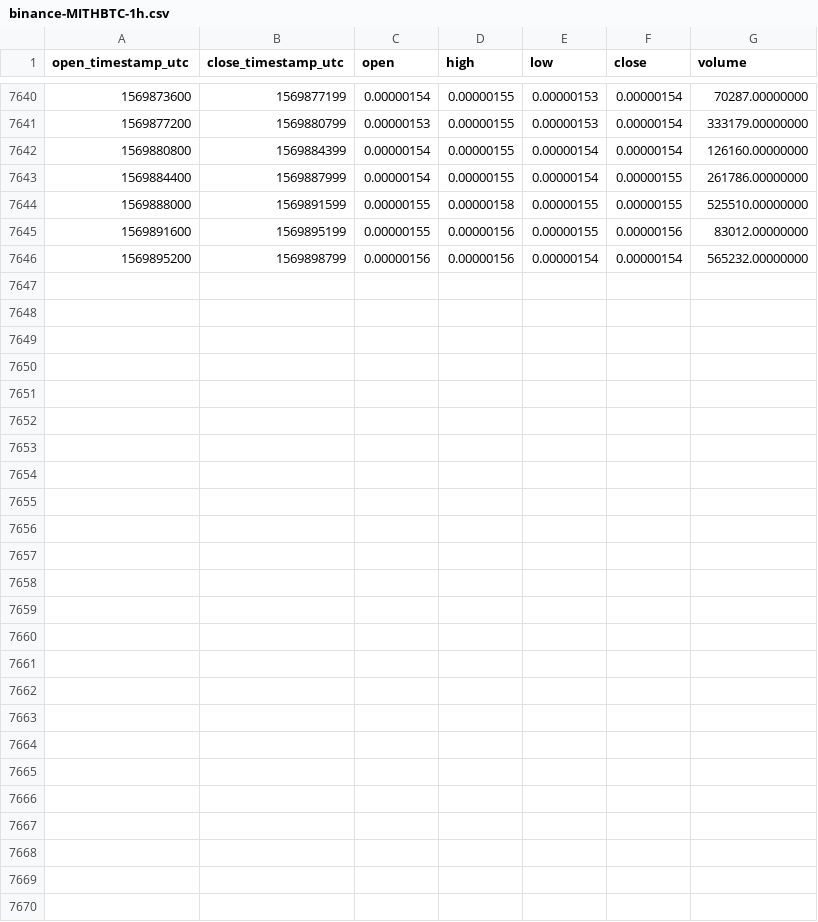
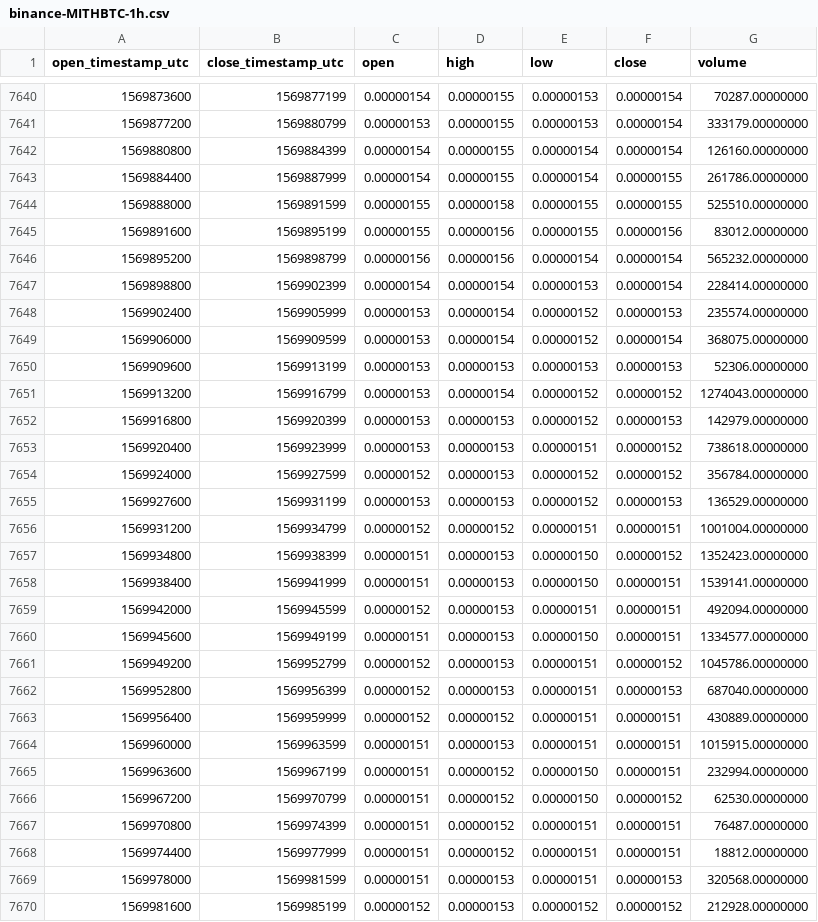
Before and after one commit to cryptobigbro/binance-MITHBTC, a CSV file: binance-MITHBTC-1h.csv, drawn as a sheet; only a part is shown, gaps mark what is left out.

Commit message:
Update OHLCV data.

```diff
--- a/binance-MITHBTC-1h.csv
+++ b/binance-MITHBTC-1h.csv
@@ -7646 +7646,25 @@ open_timestamp_utc,close_timestamp_utc,open,high,low,close,volume
 1569895200,1569898799,0.00000156,0.00000156,0.00000154,0.00000154,565232.00000000
+1569898800,1569902399,0.00000154,0.00000154,0.00000153,0.00000154,228414.00000000
+1569902400,1569905999,0.00000153,0.00000154,0.00000152,0.00000153,235574.00000000
+1569906000,1569909599,0.00000153,0.00000154,0.00000152,0.00000154,368075.00000000
+1569909600,1569913199,0.00000153,0.00000153,0.00000153,0.00000153,52306.00000000
+1569913200,1569916799,0.00000153,0.00000154,0.00000152,0.00000152,1274043.00000000
+1569916800,1569920399,0.00000153,0.00000153,0.00000152,0.00000153,142979.00000000
+1569920400,1569923999,0.00000153,0.00000153,0.00000151,0.00000152,738618.00000000
+1569924000,1569927599,0.00000152,0.00000153,0.00000152,0.00000152,356784.00000000
+1569927600,1569931199,0.00000153,0.00000153,0.00000152,0.00000153,136529.00000000
+1569931200,1569934799,0.00000152,0.00000152,0.00000151,0.00000151,1001004.00000000
+1569934800,1569938399,0.00000151,0.00000153,0.00000150,0.00000152,1352423.00000000
+1569938400,1569941999,0.00000151,0.00000153,0.00000150,0.00000151,1539141.00000000
+1569942000,1569945599,0.00000152,0.00000153,0.00000151,0.00000151,492094.00000000
+1569945600,1569949199,0.00000151,0.00000153,0.00000150,0.00000151,1334577.00000000
+1569949200,1569952799,0.00000152,0.00000153,0.00000151,0.00000152,1045786.00000000
+1569952800,1569956399,0.00000152,0.00000153,0.00000151,0.00000153,687040.00000000
+1569956400,1569959999,0.00000152,0.00000152,0.00000151,0.00000151,430889.00000000
+1569960000,1569963599,0.00000151,0.00000153,0.00000151,0.00000151,1015915.00000000
+1569963600,1569967199,0.00000151,0.00000152,0.00000150,0.00000151,232994.00000000
+1569967200,1569970799,0.00000151,0.00000152,0.00000150,0.00000152,62530.00000000
+1569970800,1569974399,0.00000151,0.00000152,0.00000151,0.00000151,76487.00000000
+1569974400,1569977999,0.00000151,0.00000152,0.00000151,0.00000151,18812.00000000
+1569978000,1569981599,0.00000151,0.00000153,0.00000151,0.00000153,320568.00000000
+1569981600,1569985199,0.00000152,0.00000153,0.00000152,0.00000152,212928.00000000
```
Also changed, not shown: binance-MITHBTC-1d.csv.
